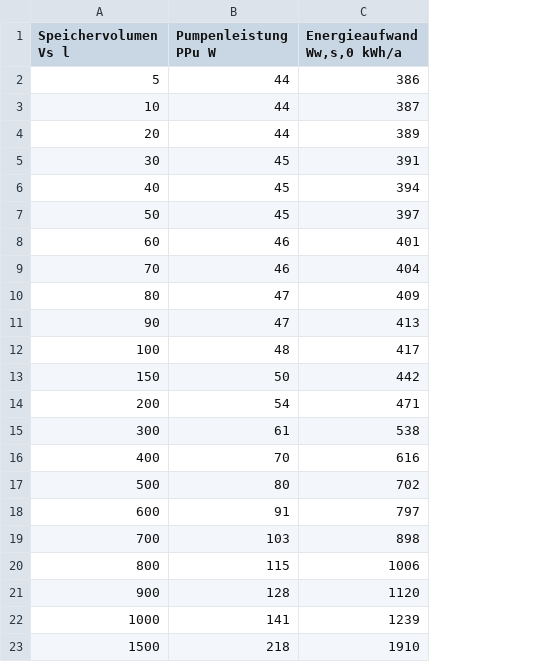
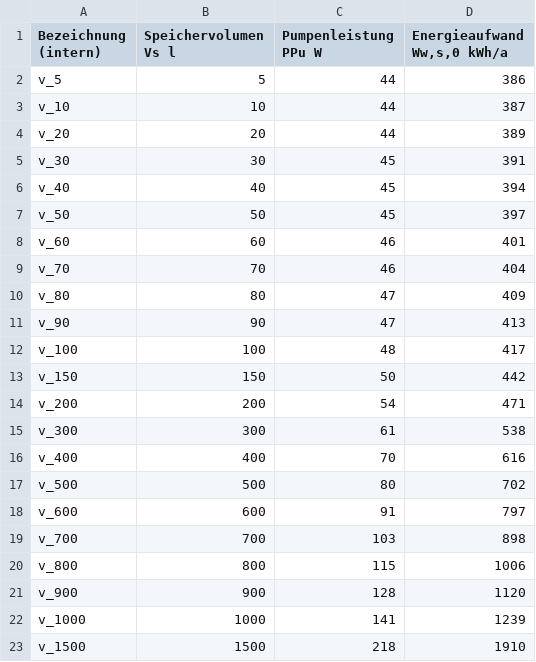
Before and after one commit to mahype/Immoticket24-enon, a CSV file: din18599/Tabellen/hilfsenergieaufwand_ladepumpe.csv, drawn as a sheet; the diff names each change by its address in the sheet, - before the commit and + after, or states it on an @@ line.

```diff
--- a/din18599/Tabellen/hilfsenergieaufwand_ladepumpe.csv
+++ b/din18599/Tabellen/hilfsenergieaufwand_ladepumpe.csv
+column A (Bezeichnung (intern)), rows 2-23: v_5 | v_10 | v_20 | v_30 | v_40 | v_50 | v_60 | v_70 | v_80 | v_90 | v_100 | v_150 | v_200 | v_300 | v_400 | v_500 | v_600 | v_700 | v_800 | v_900 | v_1000 | v_1500
```
Also changed, not shown: din18599/Tabellen/laufzeit_zirkulationspumpe.csv, 9 other files.
